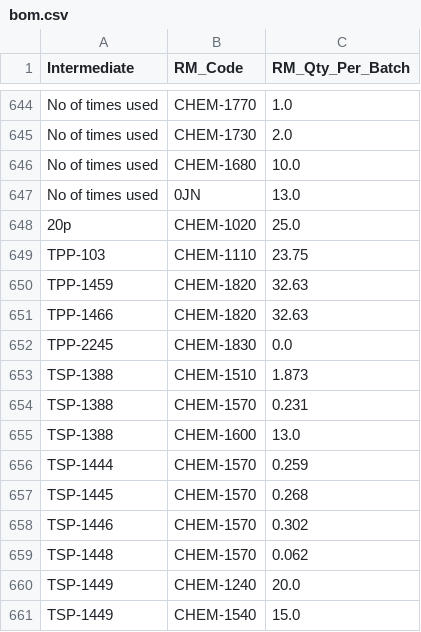
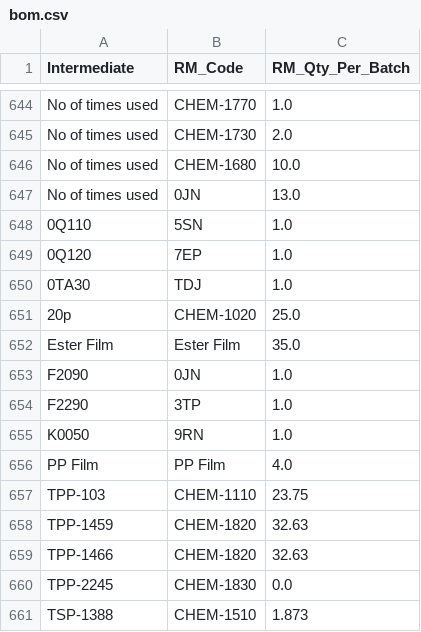
Before and after one commit to 37310b13-collab/new-soh-sheet-project, a CSV file: data/masters/bom.csv, drawn as a sheet; only a part is shown, gaps mark what is left out; the shorter side is filled out with more unchanged rows.

```diff
--- a/data/masters/bom.csv
+++ b/data/masters/bom.csv
@@ -647,3 +647,11 @@ No of times used,CHEM-1680,10.0
 No of times used,0JN,13.0
+0Q110,5SN,1.0
+0Q120,7EP,1.0
+0TA30,TDJ,1.0
 20p,CHEM-1020,25.0
+Ester Film,Ester Film,35.0
+F2090,0JN,1.0
+F2290,3TP,1.0
+K0050,9RN,1.0
+PP Film,PP Film,4.0
 TPP-103,CHEM-1110,23.75
```
Also changed, not shown: data/masters/intermediate_master.csv, data/masters/rm_master.csv, 6 other files.
